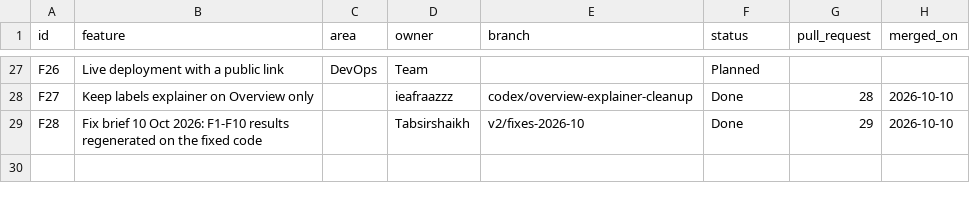
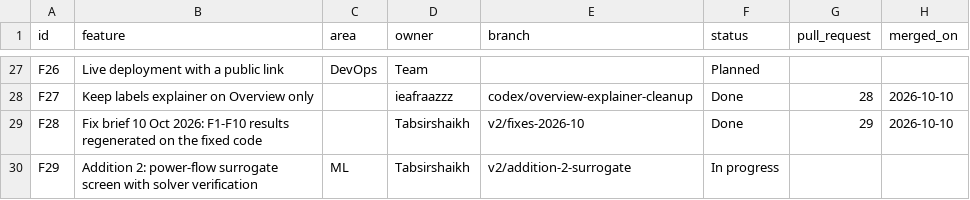
Before and after one commit to abhay-hanchate/GridTwin, a CSV file: features.csv, drawn as a sheet; only a part is shown, gaps mark what is left out; the diff names each change by its address in the sheet, - before the commit and + after, or states it on an @@ line.

```diff
--- a/features.csv
+++ b/features.csv
+row 30: F29 | Addition 2: power-flow surrogate screen with solver verification | ML | Tabsirshaikh | v2/addition-2-surrogate | In progress
```
Also changed, not shown: 7 other files.
